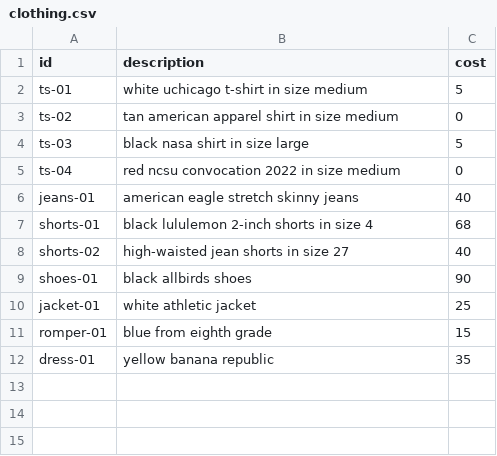
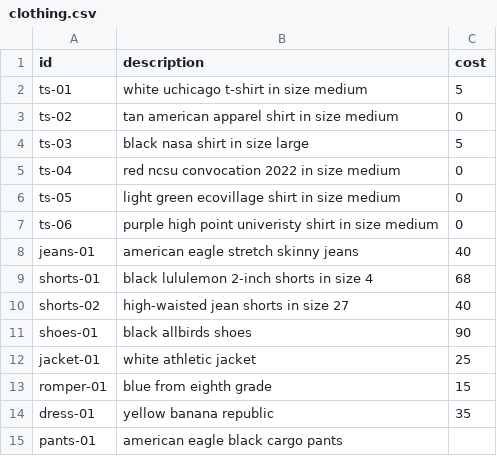
Before and after one commit to yang-taylor/cost-per-wear, a CSV file: data/clothing.csv, drawn as a sheet.

Commit message:
[edu] added notes for ch3.1 pandas; [data] added mon-9/19

```diff
--- a/data/clothing.csv
+++ b/data/clothing.csv
@@ -5,2 +5,4 @@ ts-03,black nasa shirt in size large,5
 ts-04,red ncsu convocation 2022 in size medium,0
+ts-05,light green ecovillage shirt in size medium,0
+ts-06,purple high point univeristy shirt in size medium,0
 jeans-01,american eagle stretch skinny jeans,40
@@ -12 +14,2 @@ romper-01,blue from eighth grade,15
 dress-01,yellow banana republic,35
+pants-01,american eagle black cargo pants,
```
Also changed, not shown: data/daily-fall-2022.csv, 3 other files.
